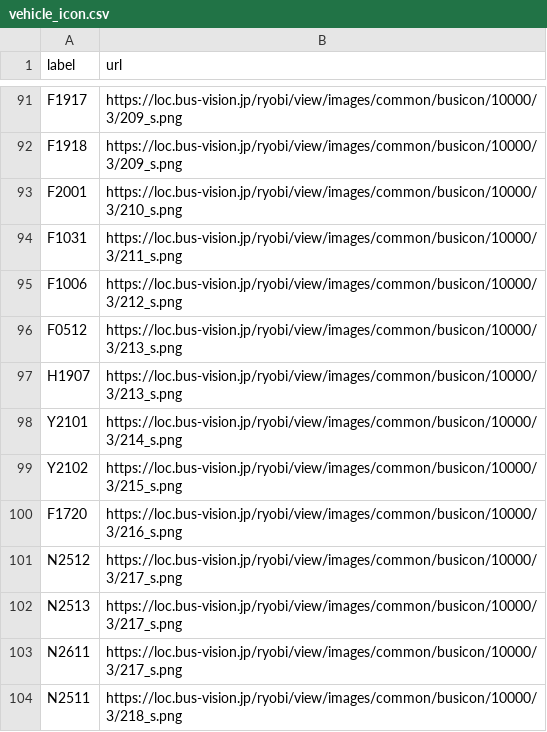
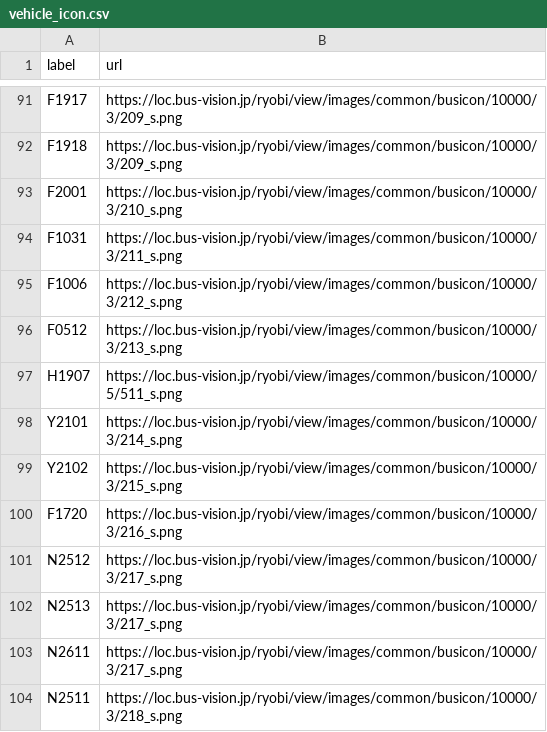
Before and after one commit to chishige1217200/okayama-bus-vpos-next, a CSV file: data/ryobi/vehicle_icon.csv, drawn as a sheet; only a part is shown, gaps mark what is left out.

Commit message:
Update: H1907号車のアイコンを変更

```diff
--- a/data/ryobi/vehicle_icon.csv
+++ b/data/ryobi/vehicle_icon.csv
@@ -96,3 +96,3 @@
 "F0512","https://loc.bus-vision.jp/ryobi/view/images/common/busicon/10000/3/213_s.png"
-"H1907","https://loc.bus-vision.jp/ryobi/view/images/common/busicon/10000/3/213_s.png"
+"H1907","https://loc.bus-vision.jp/ryobi/view/images/common/busicon/10000/5/511_s.png"
 "Y2101","https://loc.bus-vision.jp/ryobi/view/images/common/busicon/10000/3/214_s.png"
```
